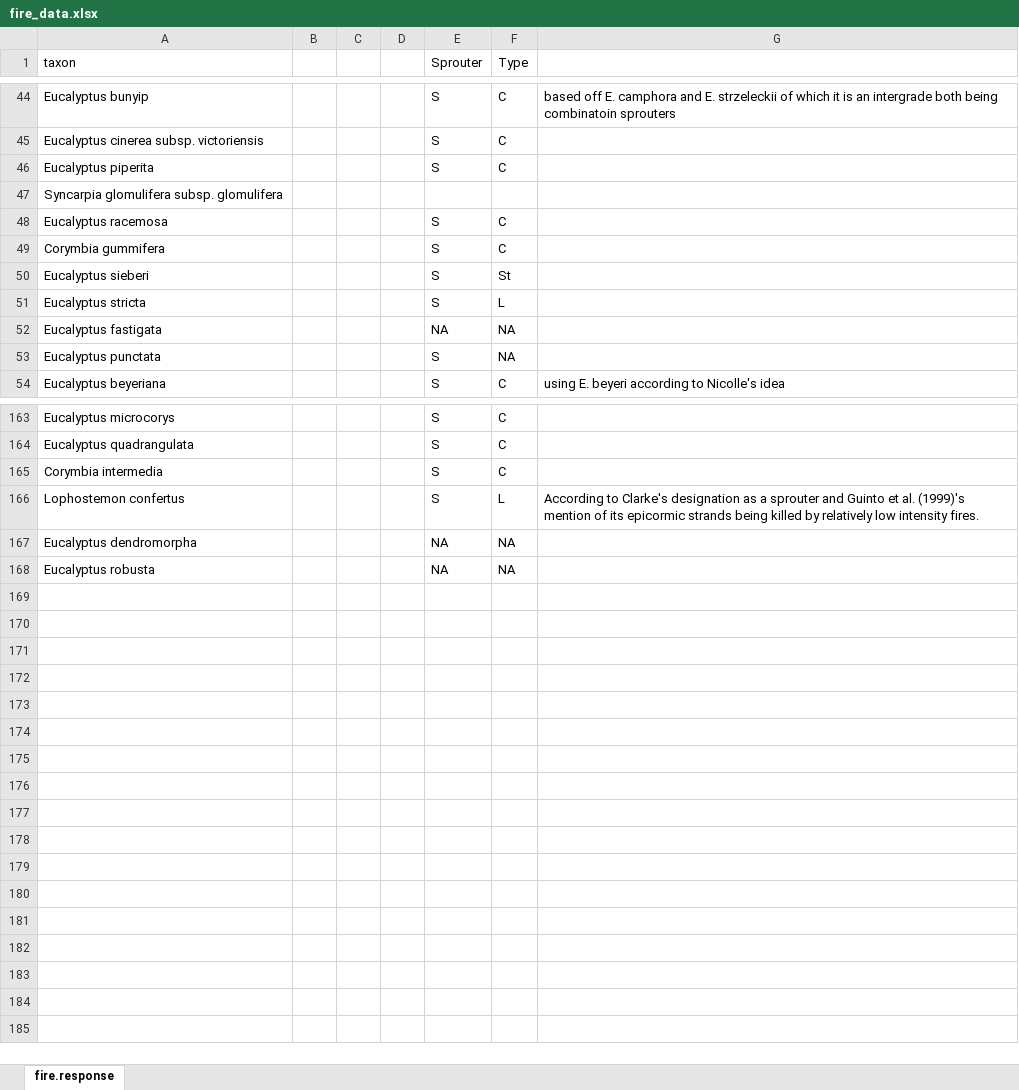
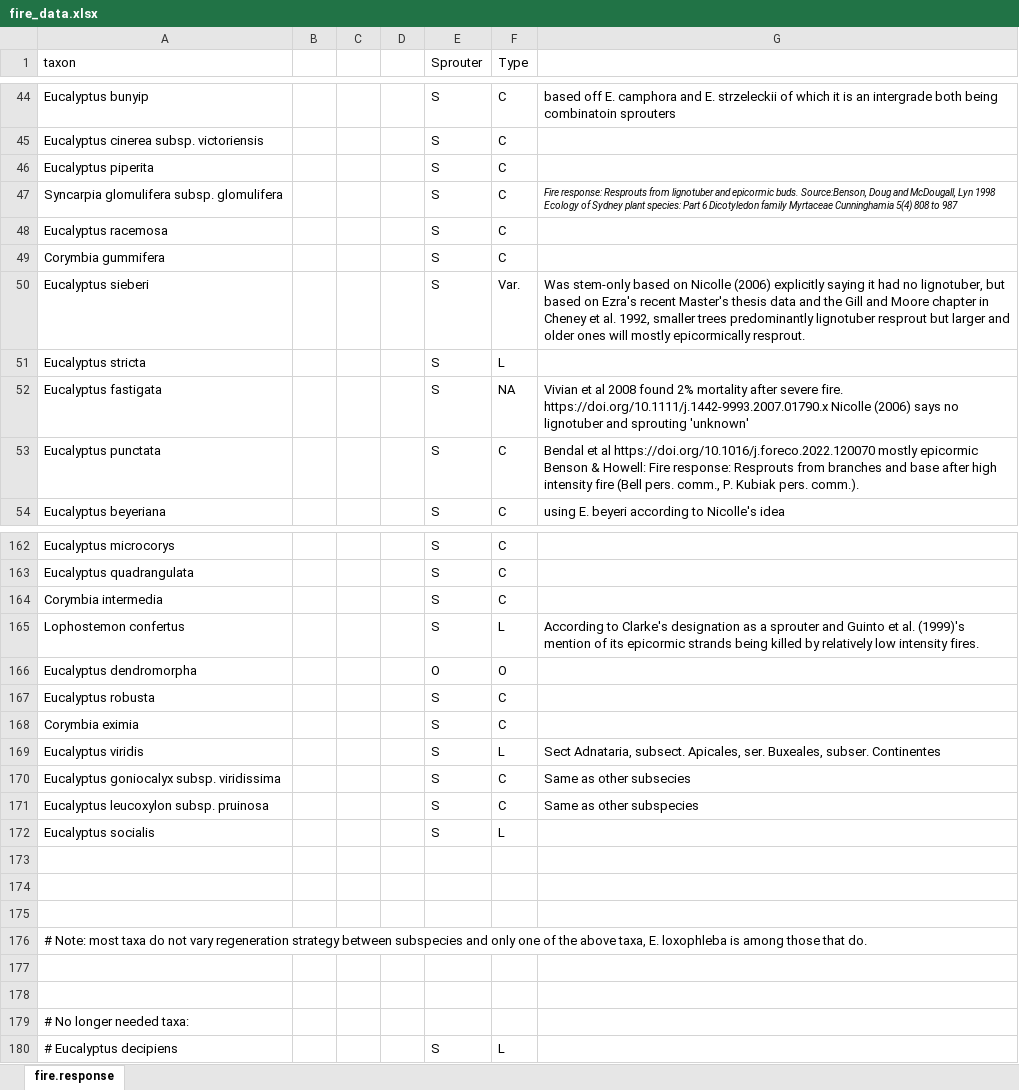
Before and after one commit to EucTraitEcology/euc_phylo_traits, an Excel workbook: Input_data/fire_data.xlsx, sheet fire.response, drawn as a sheet; only a part is shown, gaps mark what is left out; values as stored, in another font and other column widths than the file's, no borders; addresses are those after the commit; the diff covers the shown part only; the diff names each change by its address in the sheet, - before the commit and + after, or states it on an @@ line.

Commit message:
Filling in some gaps in fire-response strategy of taxa using other references besides Nicolle 2006 for species either not mentioned in that census or for which the category has since been determined more robustly.

```diff
--- a/Input_data/fire_data.xlsx (sheet fire.response)
+++ b/Input_data/fire_data.xlsx (sheet fire.response)
-E47 (Sprouter): (empty)
+E47 (Sprouter): S
-F47 (Type): (empty)
+F47 (Type): C
-G47: (empty)
+G47: Fire response: Resprouts from lignotuber and epicormic buds. Source:Benson, Doug and McDougall, Lyn 1998 Ecology of Sydney plant species: Part 6 Dicotyledon family Myrtaceae Cunninghamia 5(4) 808 to 987
-F50 (Type): St
+F50 (Type): Var.
-G50: (empty)
+G50: Was stem-only based on Nicolle (2006) explicitly saying it had no lignotuber, but based on Ezra's recent Master's thesis data and the Gill and Moore chapter in Cheney et al. 1992, smaller trees predominantly lignotuber resprout but larger and older ones will mostly epicormically resprout.
-E52 (Sprouter): NA
+E52 (Sprouter): S
-G52: (empty)
+G52: Vivian et al 2008 found 2% mortality after severe fire. https://doi.org/10.1111/j.1442-9993.2007.01790.x Nicolle (2006) says no lignotuber and sprouting 'unknown'
-F53 (Type): NA
+F53 (Type): C
-G53: (empty)
+G53: Bendal et al https://doi.org/10.1016/j.foreco.2022.120070 mostly epicormic Benson & Howell: Fire response: Resprouts from branches and base after high intensity fire (Bell pers. comm., P. Kubiak pers. comm.).
-E166 (Sprouter): NA
+E166 (Sprouter): O
-F166 (Type): NA
+F166 (Type): O
-E167 (Sprouter): NA
+E167 (Sprouter): S
-F167 (Type): NA
+F167 (Type): C
+row 168: Corymbia eximia |  |  |  | S | C
+row 169: Eucalyptus viridis |  |  |  | S | L | Sect Adnataria, subsect. Apicales, ser. Buxeales, subser. Continentes
+row 170: Eucalyptus goniocalyx subsp. viridissima |  |  |  | S | C | Same as other subsecies
+row 171: Eucalyptus leucoxylon subsp. pruinosa |  |  |  | S | C | Same as other subspecies
+row 172: Eucalyptus socialis |  |  |  | S | L
+row 173: (empty)
+row 174: (empty)
+row 175: (empty)
+row 176: # Note: most taxa do not vary regeneration strategy between subspecies and only one of the above taxa, E. loxophleba is among those that do.
+row 177: (empty)
+row 178: (empty)
+row 179: # No longer needed taxa:
+row 180: # Eucalyptus decipiens |  |  |  | S | L
```
Also changed, not shown: 1 removed row and 27 edited cells elsewhere in this sheet.
